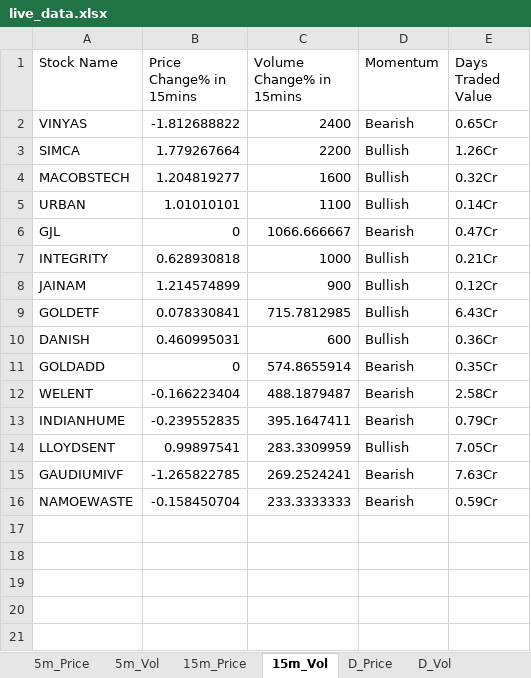
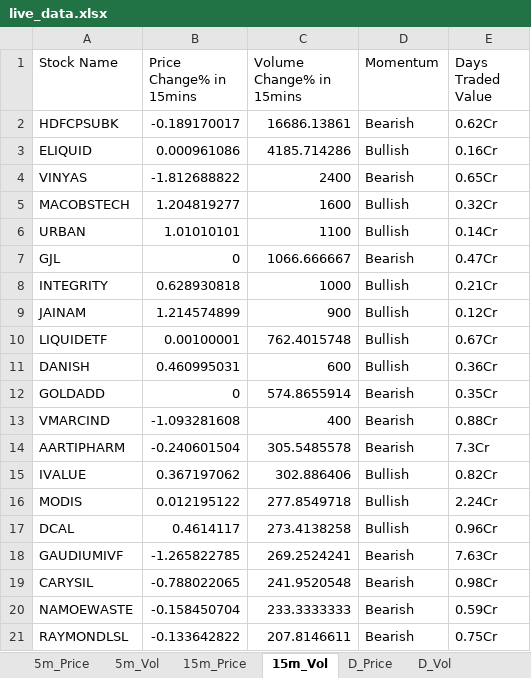
Before and after one commit to srbsharma92/priceAction2, an Excel workbook: data/live_data.xlsx, sheet 15m_Vol, drawn as a sheet; values as stored, in another font and other column widths than the file's, no borders; removed rows and columns are numbered as before the commit, all else as after; the diff names each change by its address in the sheet, - before the commit and + after, or states it on an @@ line.

```diff
--- a/data/live_data.xlsx (sheet 15m_Vol)
+++ b/data/live_data.xlsx (sheet 15m_Vol)
+row 2: HDFCPSUBK | -0.189170017 | 16686.13861 | Bearish | 0.62Cr
+row 3: ELIQUID | 0.000961086 | 4185.714286 | Bullish | 0.16Cr
-row 3: SIMCA | 1.779267664 | 2200 | Bullish | 1.26Cr
-row 9: GOLDETF | 0.078330841 | 715.7812985 | Bullish | 6.43Cr
+row 10: LIQUIDETF | 0.00100001 | 762.4015748 | Bullish | 0.67Cr
-row 12: WELENT | -0.166223404 | 488.1879487 | Bearish | 2.58Cr
-row 13: INDIANHUME | -0.239552835 | 395.1647411 | Bearish | 0.79Cr
-row 14: LLOYDSENT | 0.99897541 | 283.3309959 | Bullish | 7.05Cr
+row 13: VMARCIND | -1.093281608 | 400 | Bearish | 0.88Cr
+row 14: AARTIPHARM | -0.240601504 | 305.5485578 | Bearish | 7.3Cr
+row 15: IVALUE | 0.367197062 | 302.886406 | Bullish | 0.82Cr
+row 16: MODIS | 0.012195122 | 277.8549718 | Bullish | 2.24Cr
+row 17: DCAL | 0.4614117 | 273.4138258 | Bullish | 0.96Cr
+row 19: CARYSIL | -0.788022065 | 241.9520548 | Bearish | 0.98Cr
+row 21: RAYMONDLSL | -0.133642822 | 207.8146611 | Bearish | 0.75Cr
```
Also changed, not shown: sheet D_Price, sheet 5m_Vol, sheet D_Vol, sheet 15m_Price, sheet 5m_Price, sheet Opening, 1 more sheet.
